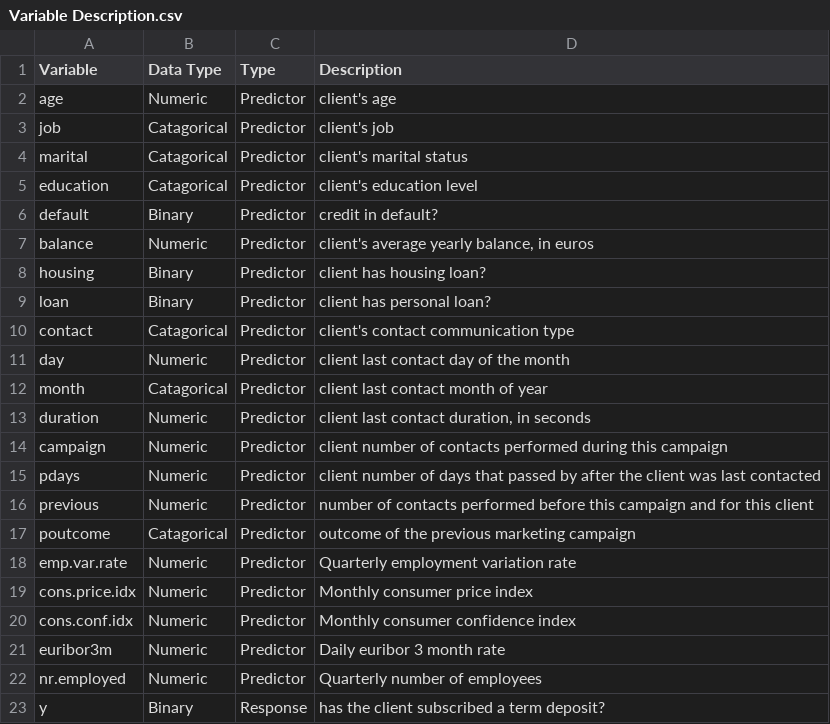
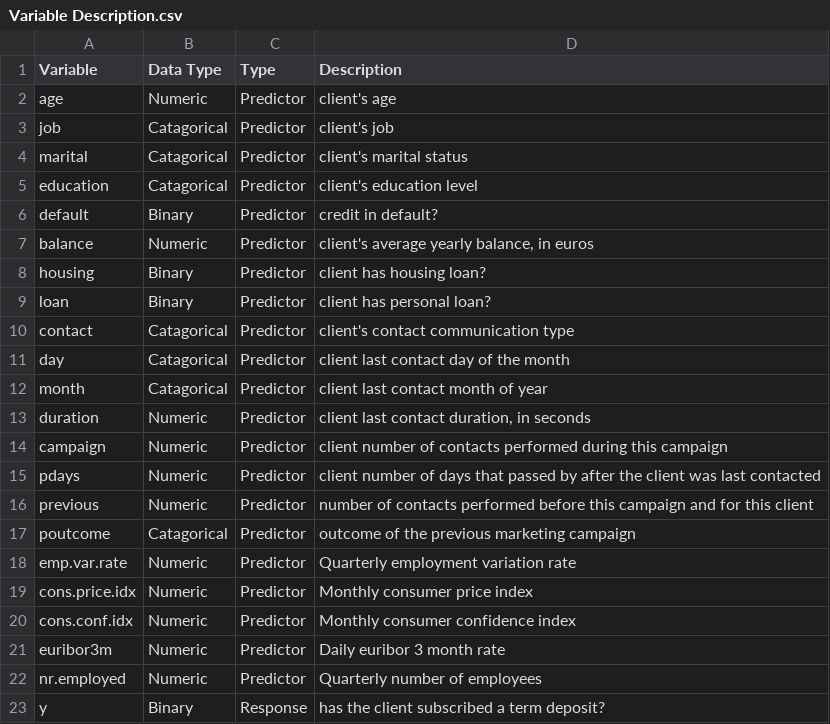
Before and after one commit to kishkp/data621-ctg5, a CSV file: Final Project/Variable Description.csv, drawn as a sheet.

Commit message:
Update Variable Description.csv

```diff
--- a/Final Project/Variable Description.csv
+++ b/Final Project/Variable Description.csv
@@ -10,3 +10,3 @@ loan,Binary,Predictor,"client has personal loan?"
 contact,Catagorical,Predictor,"client's contact communication type"
-day,Numeric,Predictor,"client last contact day of the month"
+day,Catagorical,Predictor,"client last contact day of the month"
 month,Catagorical,Predictor,"client last contact month of year "
```
